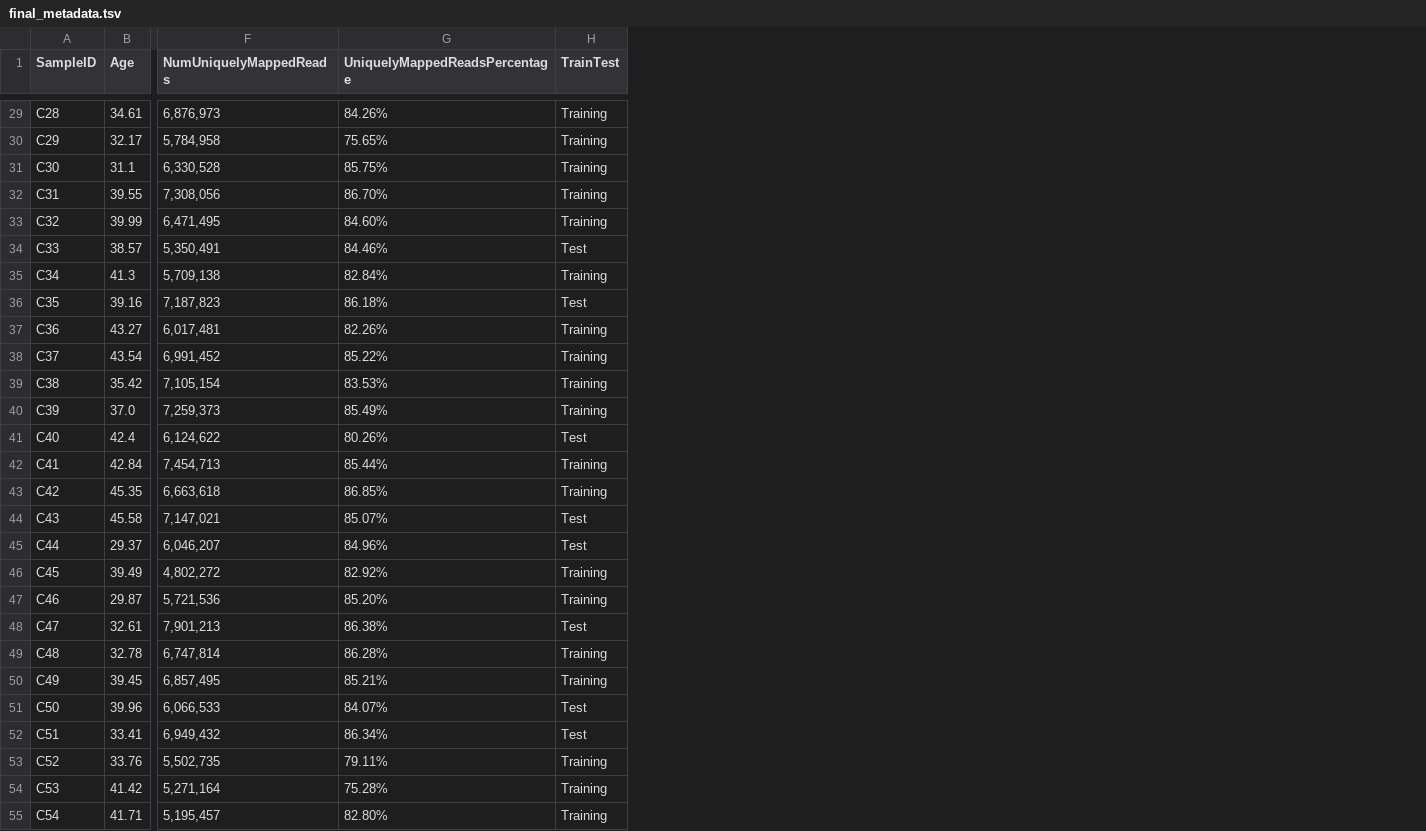
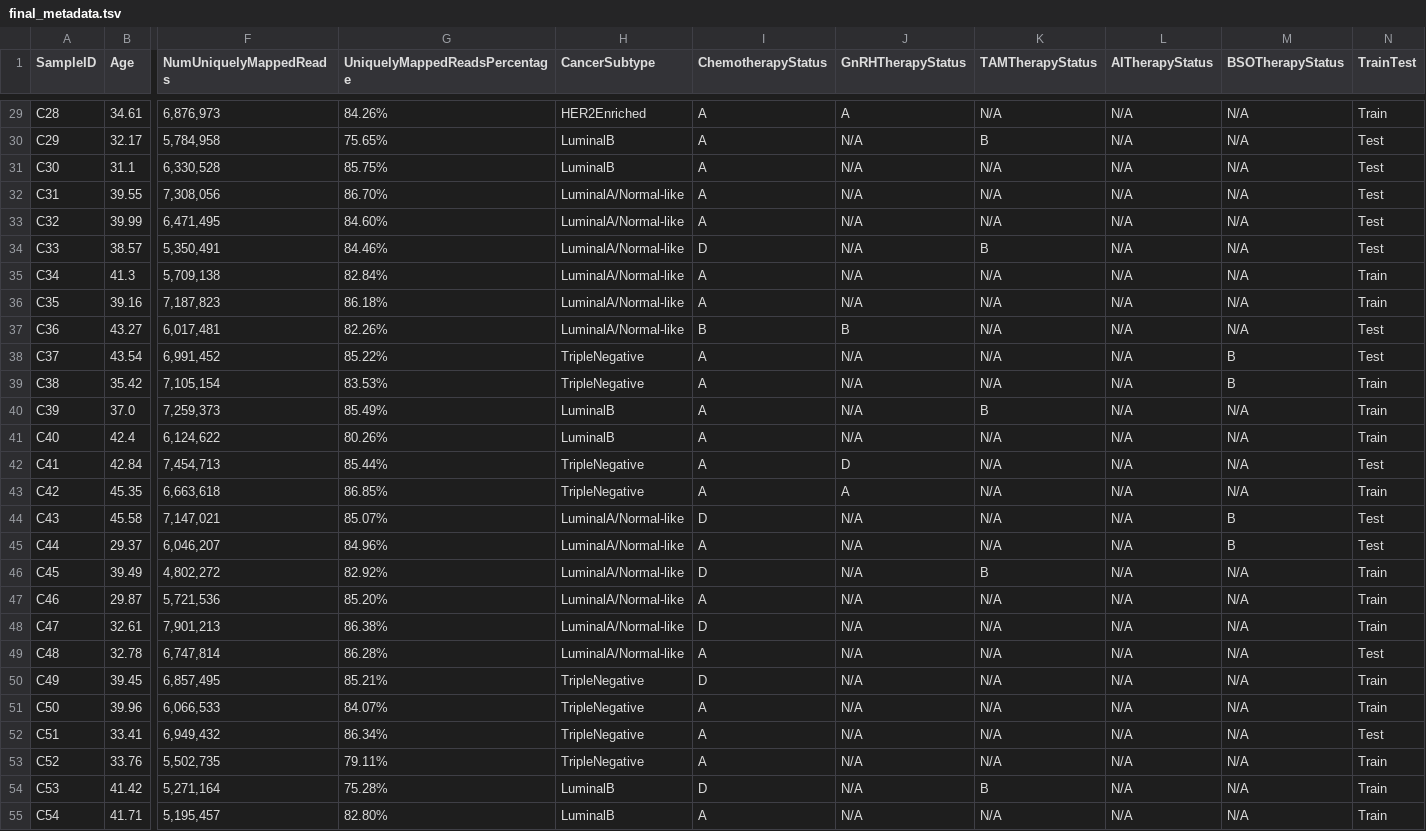
Before and after one commit to fedarko/283-project, a TSV file: data/final_metadata.tsv, drawn as a sheet; only a part is shown, gaps mark what is left out; addresses are those after the commit; the diff covers the shown part only; the diff names each change by its address in the sheet, - before the commit and + after, or states it on an @@ line.

```diff
--- a/data/final_metadata.tsv
+++ b/data/final_metadata.tsv
+column H (CancerSubtype), rows 29-55: HER2Enriched | LuminalB | LuminalB | LuminalA/Normal-like | LuminalA/Normal-like | LuminalA/Normal-like | LuminalA/Normal-like | LuminalA/Normal-like | LuminalA/Normal-like | TripleNegative | TripleNegative | LuminalB | LuminalB | TripleNegative | TripleNegative | LuminalA/Normal-like | LuminalA/Normal-like | LuminalA/Normal-like | LuminalA/Normal-like | LuminalA/Normal-like | LuminalA/Normal-like | TripleNegative | TripleNegative | TripleNegative | TripleNegative | LuminalB | LuminalB
+column I (ChemotherapyStatus), rows 29-55: A | A | A | A | A | D | A | A | B | A | A | A | A | A | A | D | A | D | A | D | A | D | A | A | A | D | A
+column J (GnRHTherapyStatus), rows 29-55: A | N/A | N/A | N/A | N/A | N/A | N/A | N/A | B | N/A | N/A | N/A | N/A | D | A | N/A | N/A | N/A | N/A | N/A | N/A | N/A | N/A | N/A | N/A | N/A | N/A
+column K (TAMTherapyStatus), rows 29-55: N/A | B | N/A | N/A | N/A | B | N/A | N/A | N/A | N/A | N/A | B | N/A | N/A | N/A | N/A | N/A | B | N/A | N/A | N/A | N/A | N/A | N/A | N/A | B | N/A
+column L (AITherapyStatus), rows 29-55: all N/A
+column M (BSOTherapyStatus), rows 29-55: N/A | N/A | N/A | N/A | N/A | N/A | N/A | N/A | N/A | B | B | N/A | N/A | N/A | N/A | B | B | N/A | N/A | N/A | N/A | N/A | N/A | N/A | N/A | N/A | N/A
-N29 (TrainTest): Training
+N29 (TrainTest): Train
-N30:N33 (TrainTest): Training
+N30:N33 (TrainTest): Test
-N35 (TrainTest): Training
+N35 (TrainTest): Train
-N36 (TrainTest): Test
+N36 (TrainTest): Train
-N37:N38 (TrainTest): Training
+N37:N38 (TrainTest): Test
-N39:N40 (TrainTest): Training
+N39:N40 (TrainTest): Train
-N41 (TrainTest): Test
+N41 (TrainTest): Train
-N42 (TrainTest): Training
+N42 (TrainTest): Test
-N43 (TrainTest): Training
+N43 (TrainTest): Train
-N46:N47 (TrainTest): Training
+N46:N47 (TrainTest): Train
-N48 (TrainTest): Test
+N48 (TrainTest): Train
-N49 (TrainTest): Training
+N49 (TrainTest): Test
-N50 (TrainTest): Training
+N50 (TrainTest): Train
-N51 (TrainTest): Test
+N51 (TrainTest): Train
-N53:N55 (TrainTest): Training
+N53:N55 (TrainTest): Train
```
Also changed, not shown: 93 edited cells elsewhere in this file, data/merged_metadata.tsv, 7 other files.
